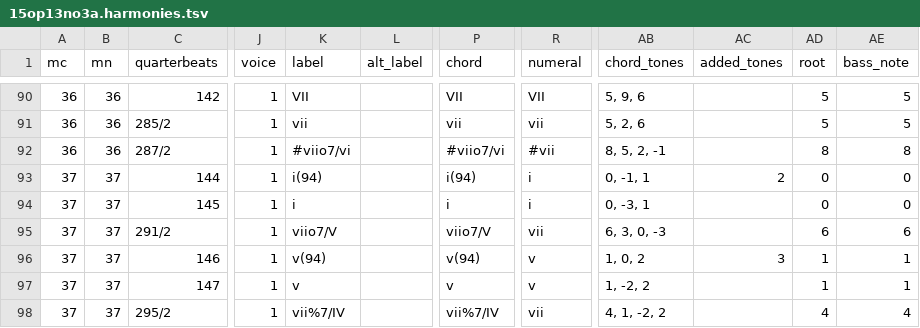
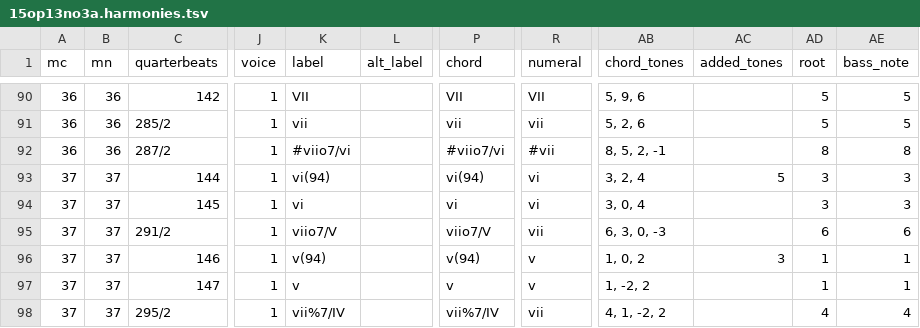
Before and after one commit to DCMLab/kozeluh_sonatas, a TSV file: harmonies/15op13no3a.harmonies.tsv, drawn as a sheet; only a part is shown, gaps mark what is left out; the diff names each change by its address in the sheet, - before the commit and + after, or states it on an @@ line.

```diff
--- a/harmonies/15op13no3a.harmonies.tsv
+++ b/harmonies/15op13no3a.harmonies.tsv
-K93 (label): i(94)
+K93 (label): vi(94)
-P93 (chord): i(94)
+P93 (chord): vi(94)
-R93:R94 (numeral): i
+R93:R94 (numeral): vi
-AB93 (chord_tones): 0, -1, 1
+AB93 (chord_tones): 3, 2, 4
-AC93 (added_tones): 2
+AC93 (added_tones): 5
-AD93:AD94 (root): 0
+AD93:AD94 (root): 3
-AE93:AE94 (bass_note): 0
+AE93:AE94 (bass_note): 3
-K94 (label): i
+K94 (label): vi
-P94 (chord): i
+P94 (chord): vi
-AB94 (chord_tones): 0, -3, 1
+AB94 (chord_tones): 3, 0, 4
```
Also changed, not shown: metadata.tsv, reviewed/15op13no3a_reviewed.tsv, 6 other files.
